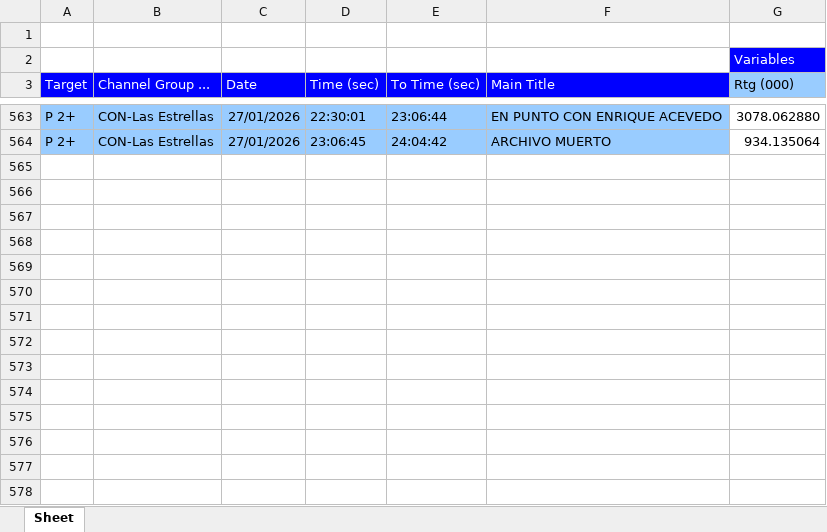
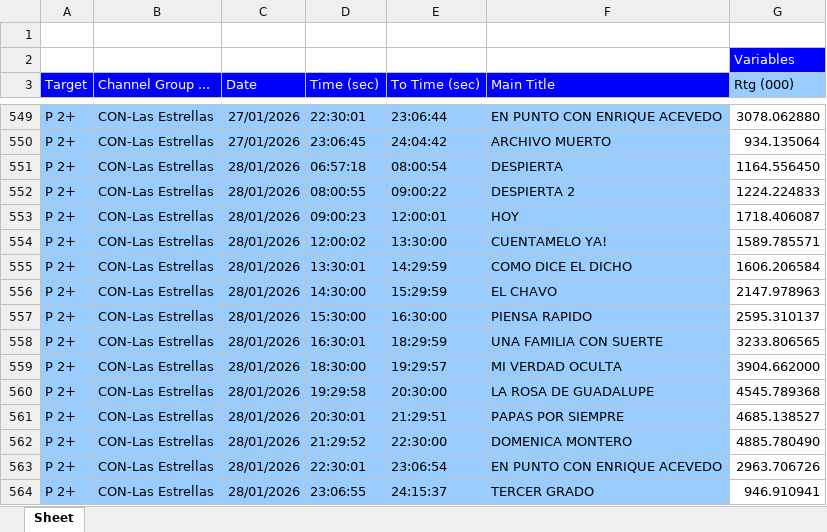
Before and after one commit to moonkey1995/Seguimiento-LE, an Excel workbook: Programmes Seguimiento LE_2.xlsx, sheet Sheet, drawn as a sheet; only a part is shown, gaps mark what is left out; values as stored, in another font and other column widths than the file's, no borders; the diff covers the shown part only; the diff names each change by its address in the sheet, - before the commit and + after, or states it on an @@ line.

```diff
--- a/Programmes Seguimiento LE_2.xlsx (sheet Sheet)
+++ b/Programmes Seguimiento LE_2.xlsx (sheet Sheet)
+row 551: P 2+ | CON-Las Estrellas | 28/01/2026 | 06:57:18 | 08:00:54 | DESPIERTA | 1164.556450
+row 552: P 2+ | CON-Las Estrellas | 28/01/2026 | 08:00:55 | 09:00:22 | DESPIERTA 2 | 1224.224833
+row 553: P 2+ | CON-Las Estrellas | 28/01/2026 | 09:00:23 | 12:00:01 | HOY | 1718.406087
+row 554: P 2+ | CON-Las Estrellas | 28/01/2026 | 12:00:02 | 13:30:00 | CUENTAMELO YA! | 1589.785571
+row 555: P 2+ | CON-Las Estrellas | 28/01/2026 | 13:30:01 | 14:29:59 | COMO DICE EL DICHO | 1606.206584
+row 556: P 2+ | CON-Las Estrellas | 28/01/2026 | 14:30:00 | 15:29:59 | EL CHAVO | 2147.978963
+row 557: P 2+ | CON-Las Estrellas | 28/01/2026 | 15:30:00 | 16:30:00 | PIENSA RAPIDO | 2595.310137
+row 558: P 2+ | CON-Las Estrellas | 28/01/2026 | 16:30:01 | 18:29:59 | UNA FAMILIA CON SUERTE | 3233.806565
+row 559: P 2+ | CON-Las Estrellas | 28/01/2026 | 18:30:00 | 19:29:57 | MI VERDAD OCULTA | 3904.662000
+row 560: P 2+ | CON-Las Estrellas | 28/01/2026 | 19:29:58 | 20:30:00 | LA ROSA DE GUADALUPE | 4545.789368
+row 561: P 2+ | CON-Las Estrellas | 28/01/2026 | 20:30:01 | 21:29:51 | PAPAS POR SIEMPRE | 4685.138527
+row 562: P 2+ | CON-Las Estrellas | 28/01/2026 | 21:29:52 | 22:30:00 | DOMENICA MONTERO | 4885.780490
+row 563: P 2+ | CON-Las Estrellas | 28/01/2026 | 22:30:01 | 23:06:54 | EN PUNTO CON ENRIQUE ACEVEDO | 2963.706726
+row 564: P 2+ | CON-Las Estrellas | 28/01/2026 | 23:06:55 | 24:15:37 | TERCER GRADO | 946.910941
```
Also changed, not shown: 14 removed rows elsewhere in this sheet, 1 other file.
